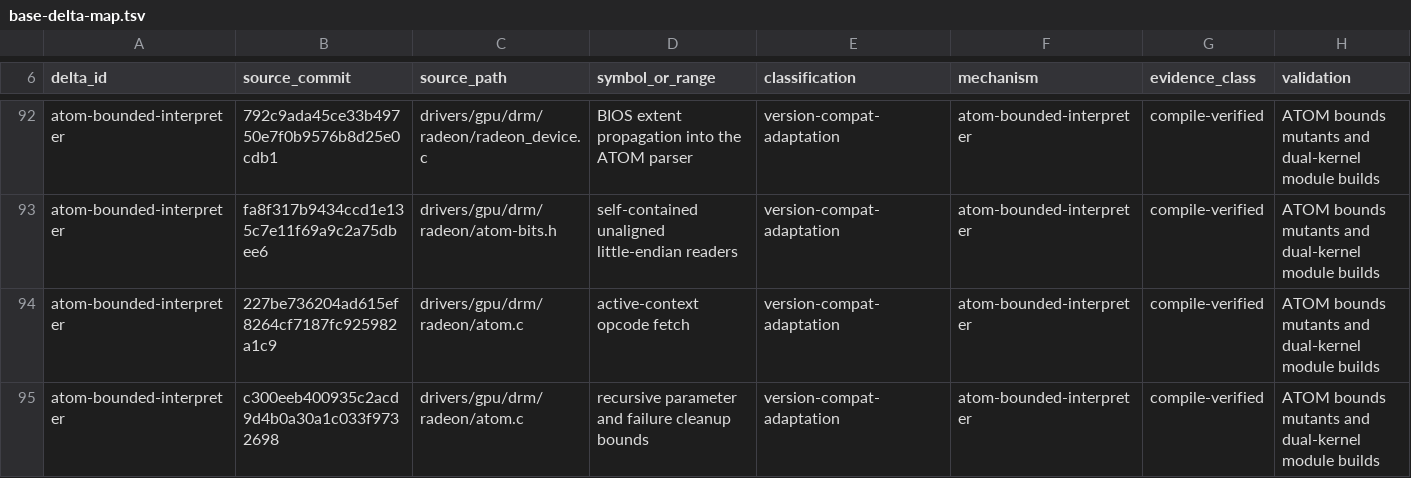
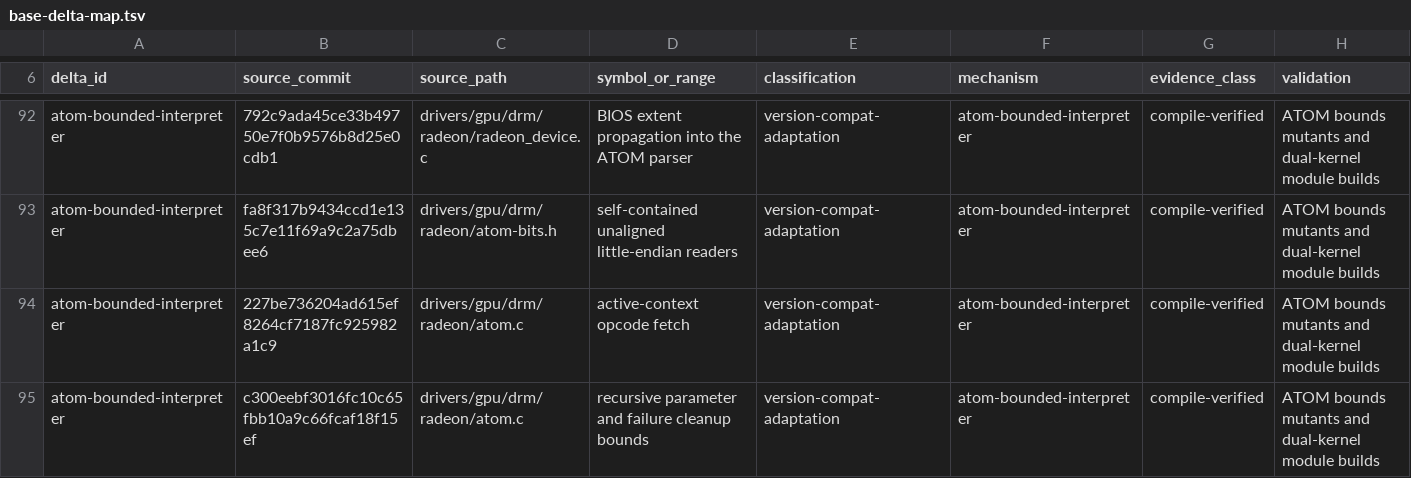
Before and after one commit to Oichkatzelesfrettschen/linux-radeon-gororoba, a TSV file: docs/base-delta-map.tsv, drawn as a sheet; only a part is shown, gaps mark what is left out.

```diff
--- a/docs/base-delta-map.tsv
+++ b/docs/base-delta-map.tsv
@@ -94,2 +94,2 @@ atom-bounded-interpreter	fa8f317b9434ccd1e135c7e11f69a9c2a75dbee6	drivers/gpu/dr
 atom-bounded-interpreter	227be736204ad615ef8264cf7187fc925982a1c9	drivers/gpu/drm/radeon/atom.c	active-context opcode fetch	version-compat-adaptation	atom-bounded-interpreter	compile-verified	ATOM bounds mutants and dual-kernel module builds
-atom-bounded-interpreter	c300eeb400935c2acd9d4b0a30a1c033f9732698	drivers/gpu/drm/radeon/atom.c	recursive parameter and failure cleanup bounds	version-compat-adaptation	atom-bounded-interpreter	compile-verified	ATOM bounds mutants and dual-kernel module builds
+atom-bounded-interpreter	c300eebf3016fc10c65fbb10a9c66fcaf18f15ef	drivers/gpu/drm/radeon/atom.c	recursive parameter and failure cleanup bounds	version-compat-adaptation	atom-bounded-interpreter	compile-verified	ATOM bounds mutants and dual-kernel module builds
```
